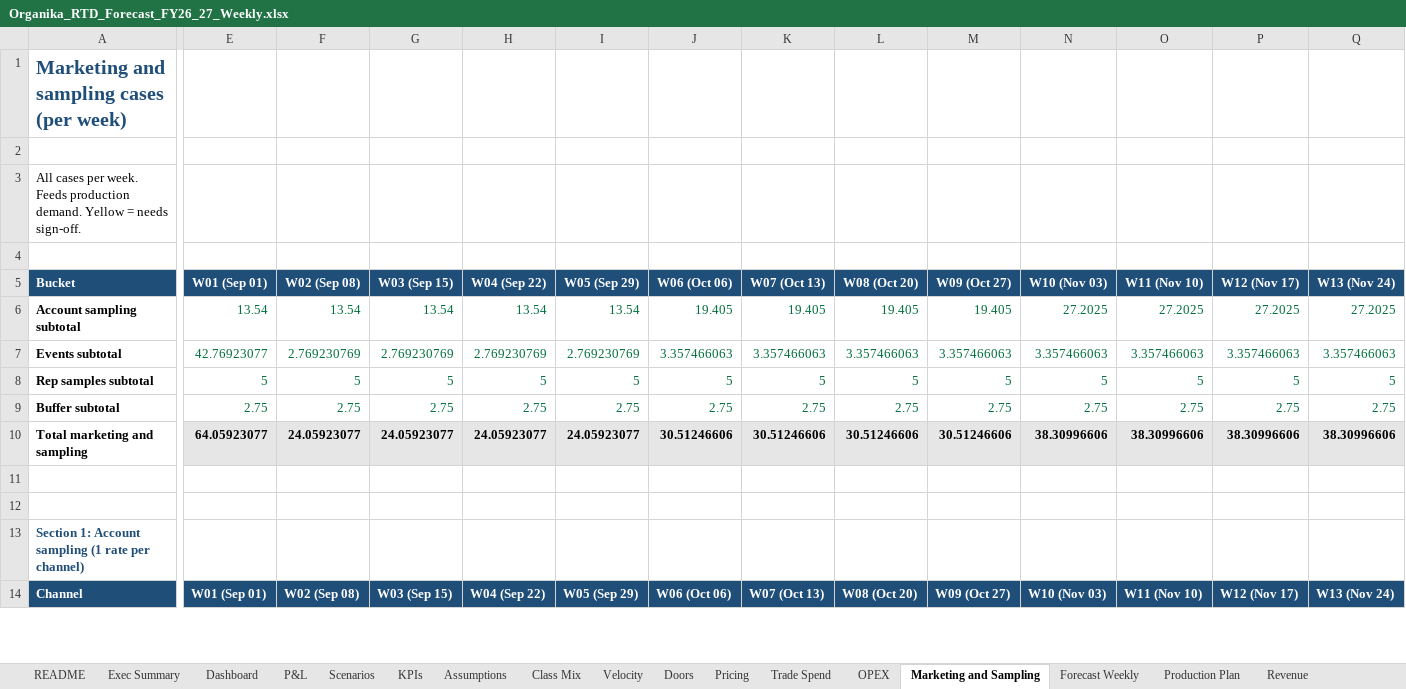
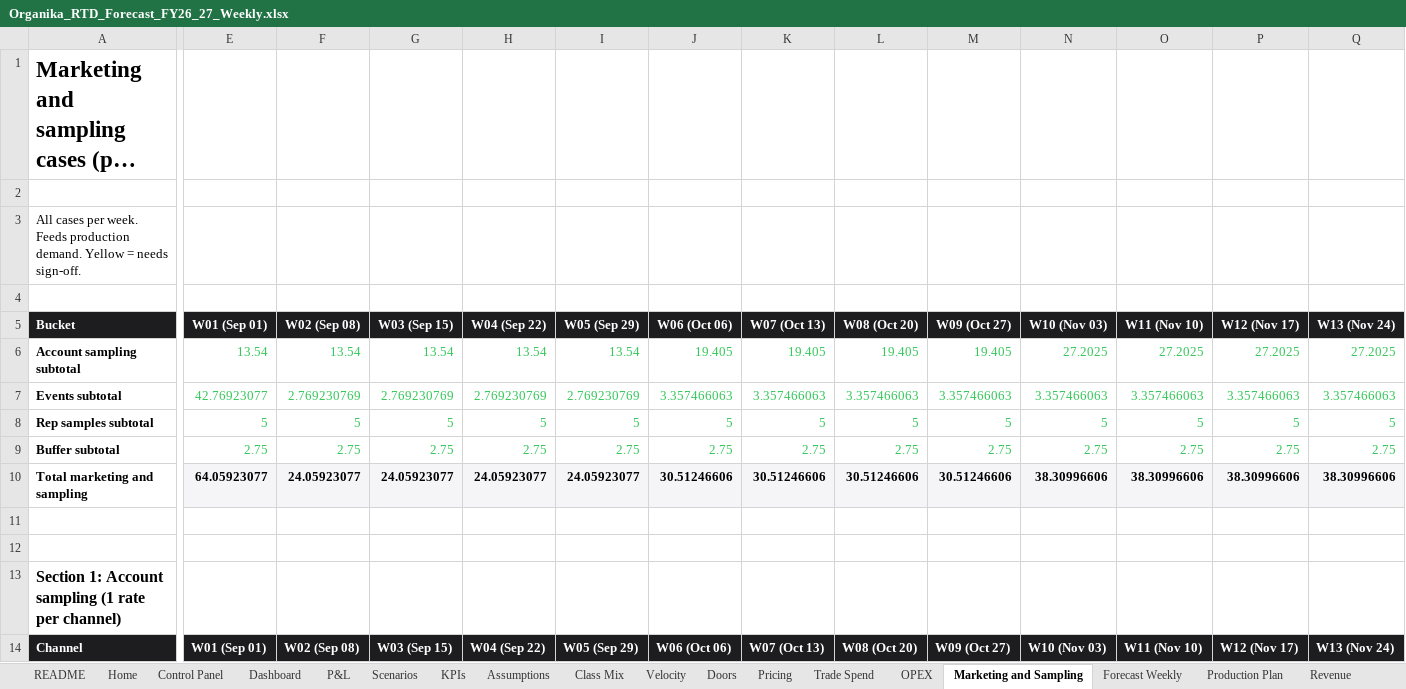
Before and after one commit to louisnto-cloud/my-first-project, an Excel workbook: Organika_RTD_Forecast_FY26_27_Weekly.xlsx, sheet Marketing and Sampling, drawn as a sheet; only a part is shown, gaps mark what is left out; long unchanged cells end in …; values as stored, in another font and other column widths than the file's, no borders; the diff covers the shown part only; the diff names each change by its address in the sheet, - before the commit and + after, or states it on an @@ line.

```diff
--- a/Organika_RTD_Forecast_FY26_27_Weekly.xlsx (sheet Marketing and Sampling)
+++ b/Organika_RTD_Forecast_FY26_27_Weekly.xlsx (sheet Marketing and Sampling)
-sheet tab: Exec Summary
+sheet tab: Home
+sheet tab: Control Panel
-A1 text colour: #1F4E79
+A1 text colour: black, text size: larger
-A5 fill: #1F4E79
+A5 fill: #1D1D1F
-E5:Q5 fill: #1F4E79
+E5:Q5 fill: #1D1D1F
-E6:Q9 text colour: #00703C
+E6:Q9 text colour: #34C759
-A13 text colour: #1F4E79
+A13 text colour: black, text size: larger
-A14 fill: #1F4E79
+A14 fill: #1D1D1F
-E14:Q14 fill: #1F4E79
+E14:Q14 fill: #1D1D1F
```
Also changed, not shown: cell formats elsewhere in this sheet, sheet Forecast Weekly, sheet Doors, sheet Revenue, sheet Production Plan, sheet Dashboard, sheet Velocity, 15 more sheets, formulas that keep their value, charts or pictures, 2 other files.
